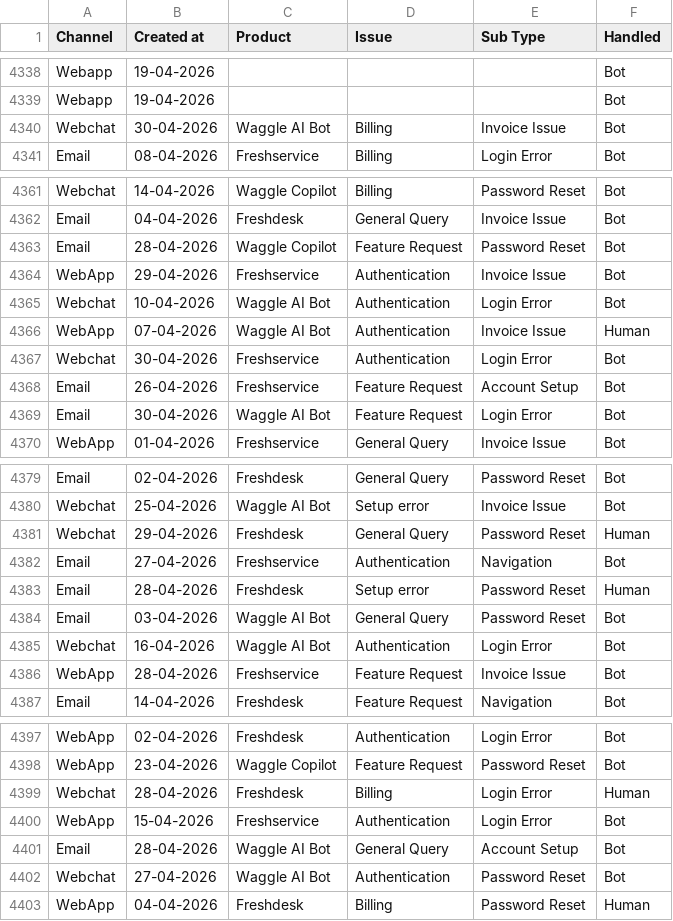
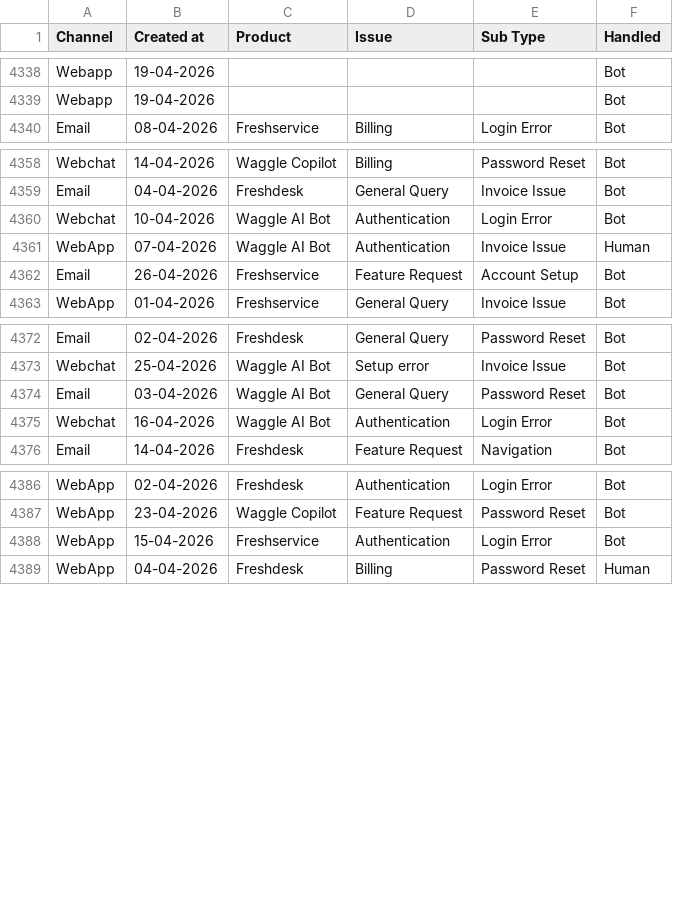
Before and after one commit to samson-lgtm/waggle-ai-dashboard, a CSV file: src/app/data/WAGGLE_AI_FULL_DATA.csv, drawn as a sheet; only a part is shown, gaps mark what is left out; the diff covers the shown part only; the diff names each change by its address in the sheet, - before the commit and + after, or states it on an @@ line.

Commit message:
Remove data for April 27-30

```diff
--- a/src/app/data/WAGGLE_AI_FULL_DATA.csv
+++ b/src/app/data/WAGGLE_AI_FULL_DATA.csv
-row 4340: Webchat | 30-04-2026 | Waggle AI Bot | Billing | Invoice Issue | Bot
-row 4363: Email | 28-04-2026 | Waggle Copilot | Feature Request | Password Reset | Bot
-row 4364: WebApp | 29-04-2026 | Freshservice | Authentication | Invoice Issue | Bot
-row 4367: Webchat | 30-04-2026 | Freshservice | Authentication | Login Error | Bot
-row 4369: Email | 30-04-2026 | Waggle AI Bot | Feature Request | Login Error | Bot
-row 4381: Webchat | 29-04-2026 | Freshdesk | General Query | Password Reset | Human
-row 4382: Email | 27-04-2026 | Freshservice | Authentication | Navigation | Bot
-row 4383: Email | 28-04-2026 | Freshdesk | Setup error | Password Reset | Human
-row 4386: WebApp | 28-04-2026 | Freshservice | Feature Request | Invoice Issue | Bot
-row 4399: Webchat | 28-04-2026 | Freshdesk | Billing | Login Error | Human
-row 4401: Email | 28-04-2026 | Waggle AI Bot | General Query | Account Setup | Bot
-row 4402: Webchat | 27-04-2026 | Waggle AI Bot | Authentication | Password Reset | Bot
```
Also changed, not shown: 9 removed rows elsewhere in this file, 1 other file.
